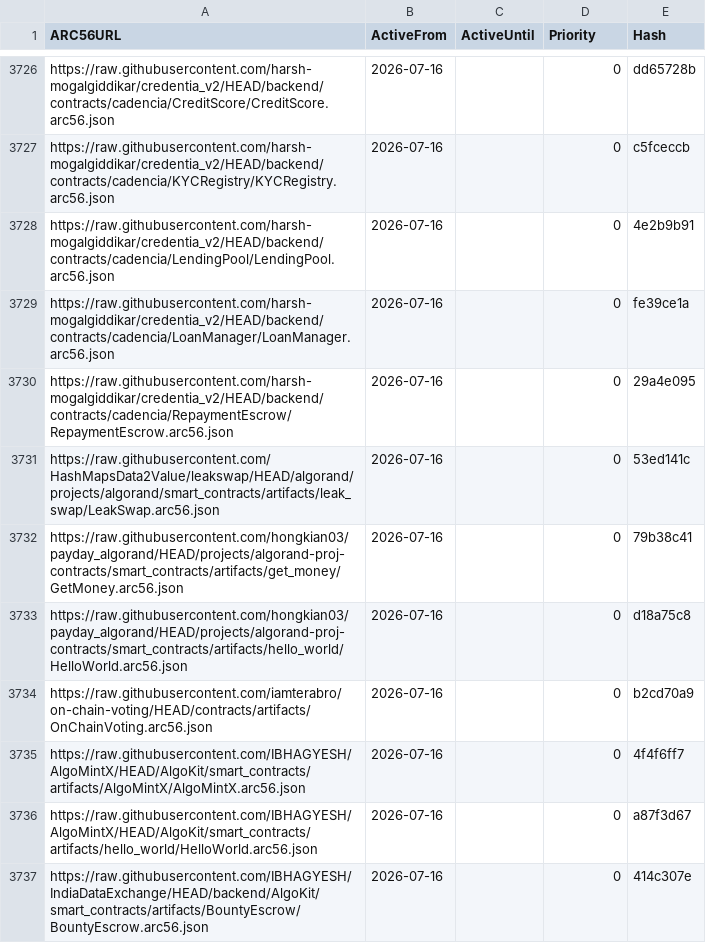
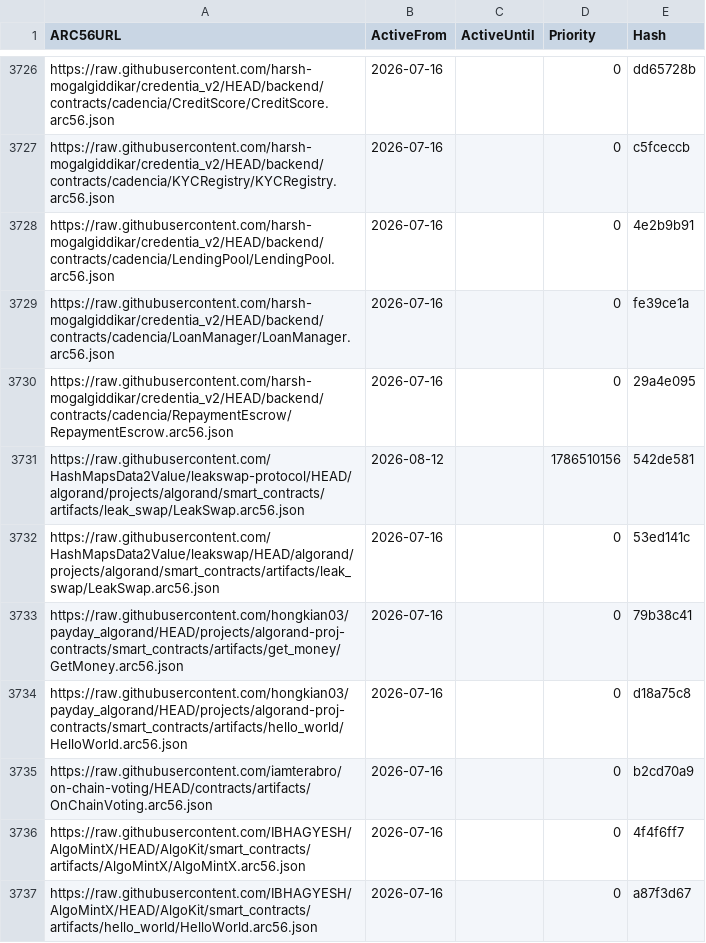
Before and after one commit to scholtz/ARC56Registry, a CSV file: arc56.links.csv, drawn as a sheet; only a part is shown, gaps mark what is left out; the shorter side is filled out with more unchanged rows; the diff names each change by its address in the sheet, - before the commit and + after, or states it on an @@ line.

```diff
--- a/arc56.links.csv
+++ b/arc56.links.csv
+row 3731: https://raw.githubusercontent.com/HashMapsData2Value/leakswap-protocol/HEAD/algorand/projects/algorand/smart_contracts/artifacts/leak_swap/LeakSwap.arc56.json | 2026-08-12 |  | 1786510156 | 542de581
```
